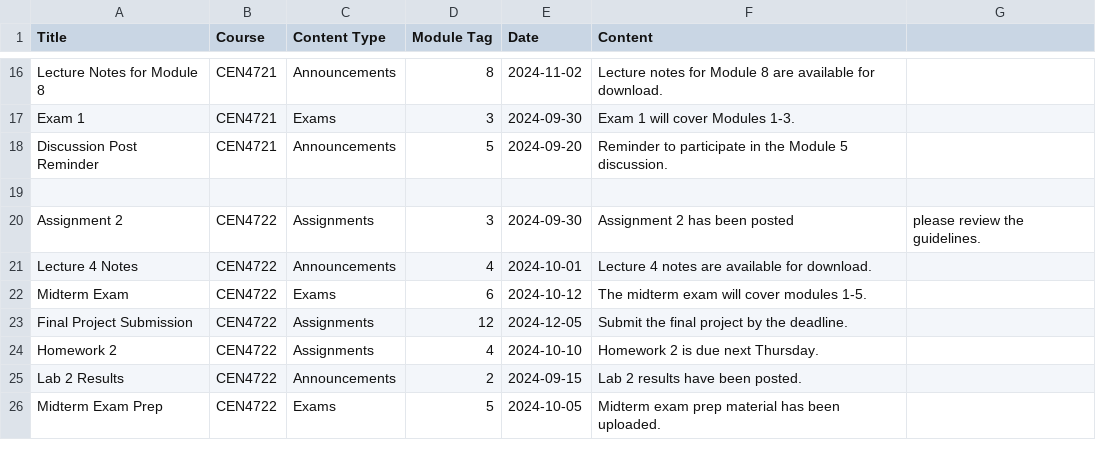
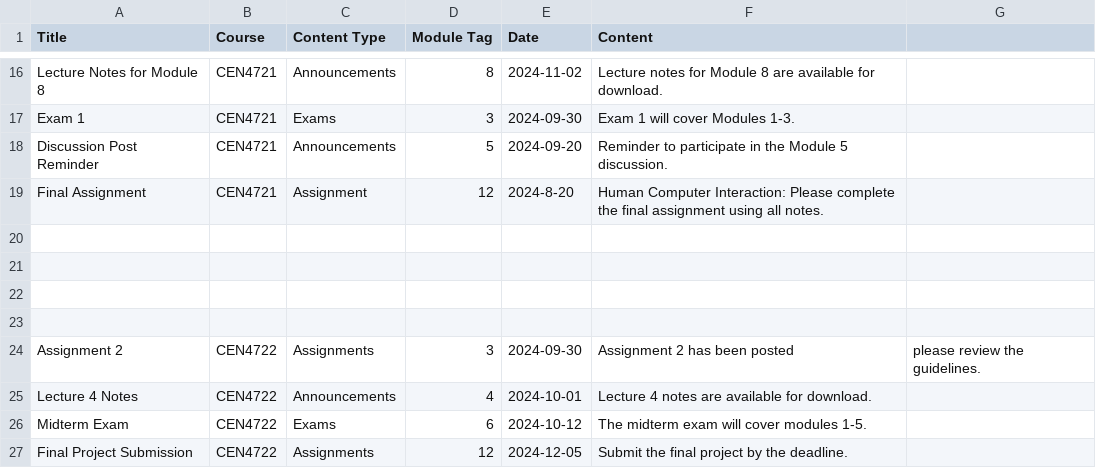
Before and after one commit to blake-budd1/courseNavigator, a CSV file: announcements.csv, drawn as a sheet; only a part is shown, gaps mark what is left out; the shorter side is filled out with more unchanged rows; the diff names each change by its address in the sheet, - before the commit and + after, or states it on an @@ line.

Commit message:
Update announcements.csv

```diff
--- a/announcements.csv
+++ b/announcements.csv
+row 19: Final Assignment | CEN4721 | Assignment | 12 | 2024-8-20 | Human Computer Interaction: Please complete the final assignment using all notes.
+row 20: (empty)
+row 21: (empty)
+row 22: (empty)
```
